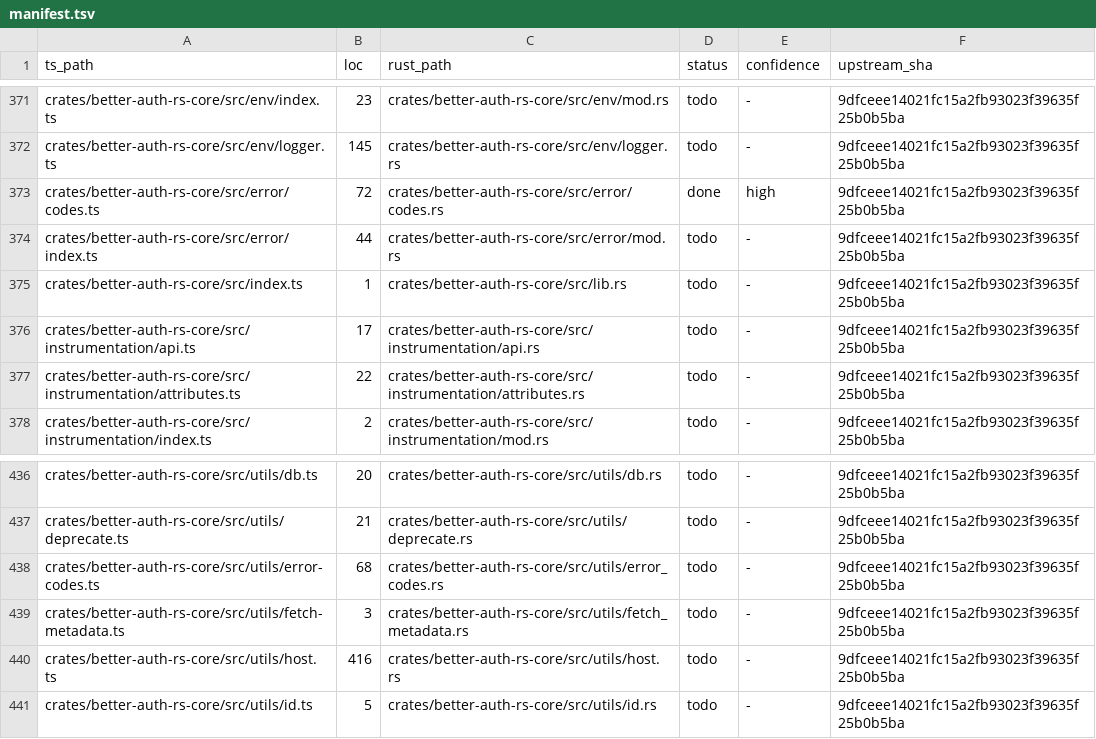
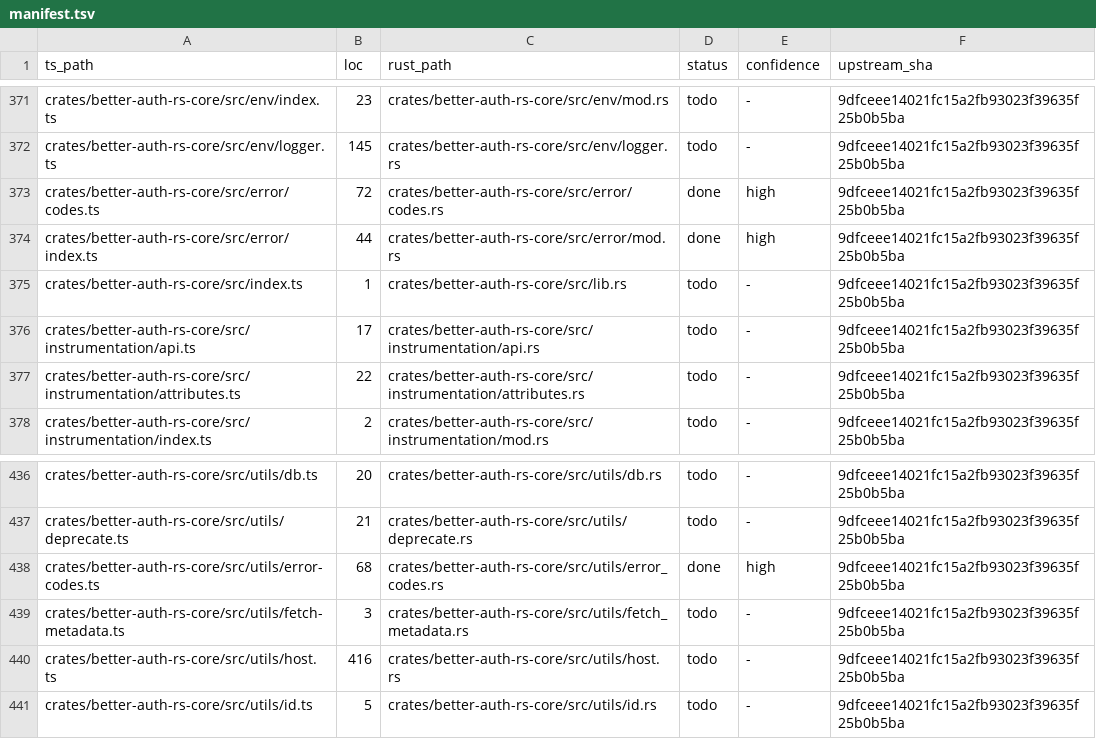
Before and after one commit to rubentalstra/better-auth-rs, a TSV file: port/manifest.tsv, drawn as a sheet; only a part is shown, gaps mark what is left out.

Commit message:
feat(core): port error/index.ts + utils/error-codes.ts on the http crate
Finishes the error subsystem and adopts ecosystem crates over hand-rolled types
(don't reinvent the wheel — codified in AGENTS.md + the porting-ts-to-rust skill).

- error/index.ts -> error/mod.rs: BetterAuthError (thiserror; blanked JS stack
  drops) and APIError built on http::StatusCode + http::HeaderMap. better-call's
  status name + numeric statusCode collapse into one StatusCode (http::StatusCode
  *is* better-call's statusCodes table), so no hand-rolled status enum is needed.
  fromStatus/from + status_code()/message() ported.
- utils/error-codes.ts -> utils/error_codes.rs: only RawError carries over; the
  defineErrorCodes builder and its compile-time key-validation types have no
  runtime analog (the BaseErrorCode enum is their realization), documented.
- types/cookie.ts: rebuilt on cookie::SameSite + time types instead of the
  hand-rolled SameSite/CookieOptions from the previous commit.
- core now depends on the neutral type crates http + cookie (not web frameworks
  or DB drivers); driver-light guidance in src/CLAUDE.md updated accordingly.

Gate: cargo check, clippy -D warnings, fmt --all --check all green; main crate
still builds. Manifest: error/index.ts + utils/error-codes.ts -> done/high
(xtask manifest regen is a no-op).

```diff
--- a/port/manifest.tsv
+++ b/port/manifest.tsv
@@ -373,3 +373,3 @@ crates/better-auth-rs-core/src/env/logger.ts	145	crates/better-auth-rs-core/src/
 crates/better-auth-rs-core/src/error/codes.ts	72	crates/better-auth-rs-core/src/error/codes.rs	done	high	9dfceee14021fc15a2fb93023f39635f25b0b5ba
-crates/better-auth-rs-core/src/error/index.ts	44	crates/better-auth-rs-core/src/error/mod.rs	todo	-	9dfceee14021fc15a2fb93023f39635f25b0b5ba
+crates/better-auth-rs-core/src/error/index.ts	44	crates/better-auth-rs-core/src/error/mod.rs	done	high	9dfceee14021fc15a2fb93023f39635f25b0b5ba
 crates/better-auth-rs-core/src/index.ts	1	crates/better-auth-rs-core/src/lib.rs	todo	-	9dfceee14021fc15a2fb93023f39635f25b0b5ba
@@ -437,3 +437,3 @@ crates/better-auth-rs-core/src/utils/db.ts	20	crates/better-auth-rs-core/src/uti
 crates/better-auth-rs-core/src/utils/deprecate.ts	21	crates/better-auth-rs-core/src/utils/deprecate.rs	todo	-	9dfceee14021fc15a2fb93023f39635f25b0b5ba
-crates/better-auth-rs-core/src/utils/error-codes.ts	68	crates/better-auth-rs-core/src/utils/error_codes.rs	todo	-	9dfceee14021fc15a2fb93023f39635f25b0b5ba
+crates/better-auth-rs-core/src/utils/error-codes.ts	68	crates/better-auth-rs-core/src/utils/error_codes.rs	done	high	9dfceee14021fc15a2fb93023f39635f25b0b5ba
 crates/better-auth-rs-core/src/utils/fetch-metadata.ts	3	crates/better-auth-rs-core/src/utils/fetch_metadata.rs	todo	-	9dfceee14021fc15a2fb93023f39635f25b0b5ba
```
Also changed, not shown: 10 other files.
